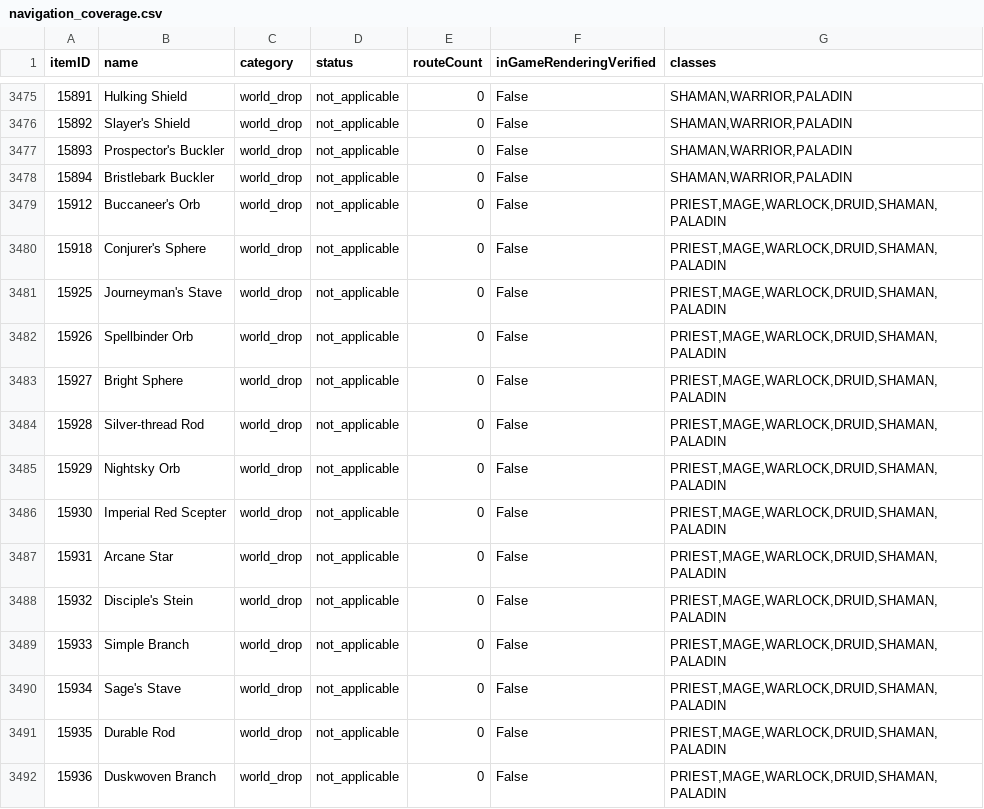
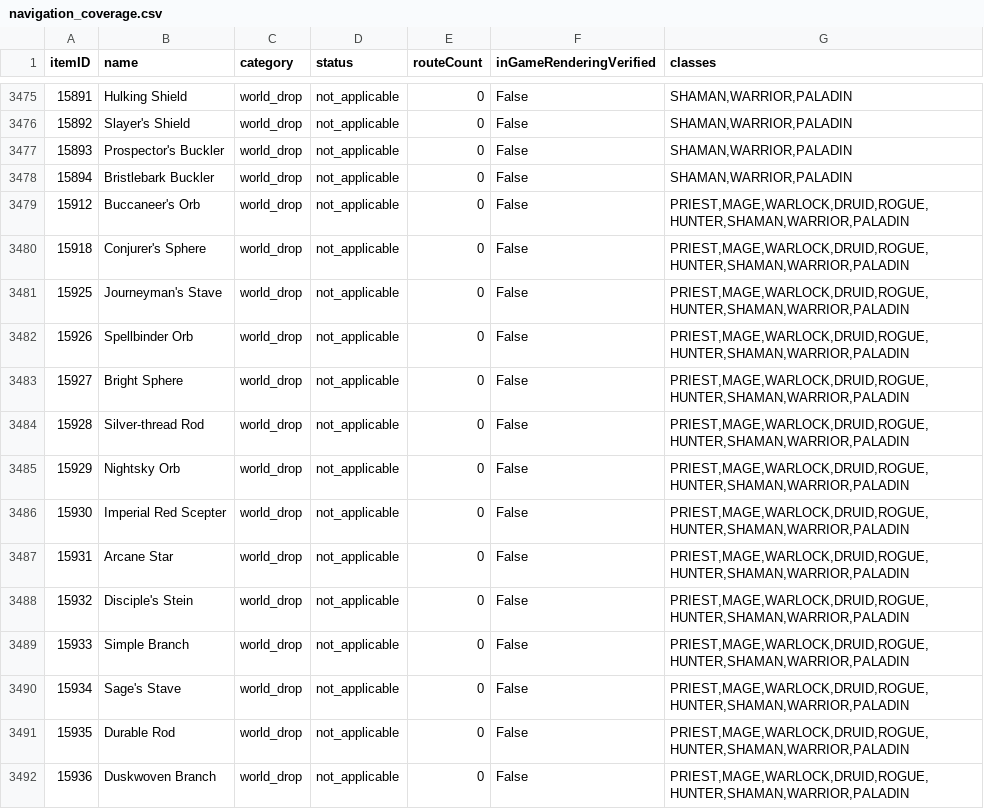
Before and after one commit to magicaddons/getgear, a CSV file: docs/source-audit-1-60/reconciliation-20261109/navigation_coverage.csv, drawn as a sheet; only a part is shown, gaps mark what is left out; the diff covers the shown part only.

```diff
--- a/docs/source-audit-1-60/reconciliation-20261109/navigation_coverage.csv
+++ b/docs/source-audit-1-60/reconciliation-20261109/navigation_coverage.csv
@@ -3478,15 +3478,15 @@ itemID,name,category,status,routeCount,inGameRenderingVerified,classes
 15894,Bristlebark Buckler,world_drop,not_applicable,0,False,"SHAMAN,WARRIOR,PALADIN"
-15912,Buccaneer's Orb,world_drop,not_applicable,0,False,"PRIEST,MAGE,WARLOCK,DRUID,SHAMAN,PALADIN"
-15918,Conjurer's Sphere,world_drop,not_applicable,0,False,"PRIEST,MAGE,WARLOCK,DRUID,SHAMAN,PALADIN"
-15925,Journeyman's Stave,world_drop,not_applicable,0,False,"PRIEST,MAGE,WARLOCK,DRUID,SHAMAN,PALADIN"
-15926,Spellbinder Orb,world_drop,not_applicable,0,False,"PRIEST,MAGE,WARLOCK,DRUID,SHAMAN,PALADIN"
-15927,Bright Sphere,world_drop,not_applicable,0,False,"PRIEST,MAGE,WARLOCK,DRUID,SHAMAN,PALADIN"
-15928,Silver-thread Rod,world_drop,not_applicable,0,False,"PRIEST,MAGE,WARLOCK,DRUID,SHAMAN,PALADIN"
-15929,Nightsky Orb,world_drop,not_applicable,0,False,"PRIEST,MAGE,WARLOCK,DRUID,SHAMAN,PALADIN"
-15930,Imperial Red Scepter,world_drop,not_applicable,0,False,"PRIEST,MAGE,WARLOCK,DRUID,SHAMAN,PALADIN"
-15931,Arcane Star,world_drop,not_applicable,0,False,"PRIEST,MAGE,WARLOCK,DRUID,SHAMAN,PALADIN"
-15932,Disciple's Stein,world_drop,not_applicable,0,False,"PRIEST,MAGE,WARLOCK,DRUID,SHAMAN,PALADIN"
-15933,Simple Branch,world_drop,not_applicable,0,False,"PRIEST,MAGE,WARLOCK,DRUID,SHAMAN,PALADIN"
-15934,Sage's Stave,world_drop,not_applicable,0,False,"PRIEST,MAGE,WARLOCK,DRUID,SHAMAN,PALADIN"
-15935,Durable Rod,world_drop,not_applicable,0,False,"PRIEST,MAGE,WARLOCK,DRUID,SHAMAN,PALADIN"
-15936,Duskwoven Branch,world_drop,not_applicable,0,False,"PRIEST,MAGE,WARLOCK,DRUID,SHAMAN,PALADIN"
+15912,Buccaneer's Orb,world_drop,not_applicable,0,False,"PRIEST,MAGE,WARLOCK,DRUID,ROGUE,HUNTER,SHAMAN,WARRIOR,PALADIN"
+15918,Conjurer's Sphere,world_drop,not_applicable,0,False,"PRIEST,MAGE,WARLOCK,DRUID,ROGUE,HUNTER,SHAMAN,WARRIOR,PALADIN"
+15925,Journeyman's Stave,world_drop,not_applicable,0,False,"PRIEST,MAGE,WARLOCK,DRUID,ROGUE,HUNTER,SHAMAN,WARRIOR,PALADIN"
+15926,Spellbinder Orb,world_drop,not_applicable,0,False,"PRIEST,MAGE,WARLOCK,DRUID,ROGUE,HUNTER,SHAMAN,WARRIOR,PALADIN"
+15927,Bright Sphere,world_drop,not_applicable,0,False,"PRIEST,MAGE,WARLOCK,DRUID,ROGUE,HUNTER,SHAMAN,WARRIOR,PALADIN"
+15928,Silver-thread Rod,world_drop,not_applicable,0,False,"PRIEST,MAGE,WARLOCK,DRUID,ROGUE,HUNTER,SHAMAN,WARRIOR,PALADIN"
+15929,Nightsky Orb,world_drop,not_applicable,0,False,"PRIEST,MAGE,WARLOCK,DRUID,ROGUE,HUNTER,SHAMAN,WARRIOR,PALADIN"
+15930,Imperial Red Scepter,world_drop,not_applicable,0,False,"PRIEST,MAGE,WARLOCK,DRUID,ROGUE,HUNTER,SHAMAN,WARRIOR,PALADIN"
+15931,Arcane Star,world_drop,not_applicable,0,False,"PRIEST,MAGE,WARLOCK,DRUID,ROGUE,HUNTER,SHAMAN,WARRIOR,PALADIN"
+15932,Disciple's Stein,world_drop,not_applicable,0,False,"PRIEST,MAGE,WARLOCK,DRUID,ROGUE,HUNTER,SHAMAN,WARRIOR,PALADIN"
+15933,Simple Branch,world_drop,not_applicable,0,False,"PRIEST,MAGE,WARLOCK,DRUID,ROGUE,HUNTER,SHAMAN,WARRIOR,PALADIN"
+15934,Sage's Stave,world_drop,not_applicable,0,False,"PRIEST,MAGE,WARLOCK,DRUID,ROGUE,HUNTER,SHAMAN,WARRIOR,PALADIN"
+15935,Durable Rod,world_drop,not_applicable,0,False,"PRIEST,MAGE,WARLOCK,DRUID,ROGUE,HUNTER,SHAMAN,WARRIOR,PALADIN"
+15936,Duskwoven Branch,world_drop,not_applicable,0,False,"PRIEST,MAGE,WARLOCK,DRUID,ROGUE,HUNTER,SHAMAN,WARRIOR,PALADIN"
```
Also changed, not shown: 124 edited cells elsewhere in this file, docs/source-audit-1-60/reconciliation-20261109/acceptance2_button_coverage.csv, 26 other files.
